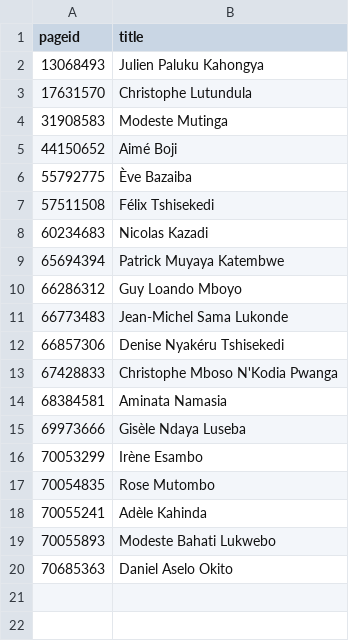
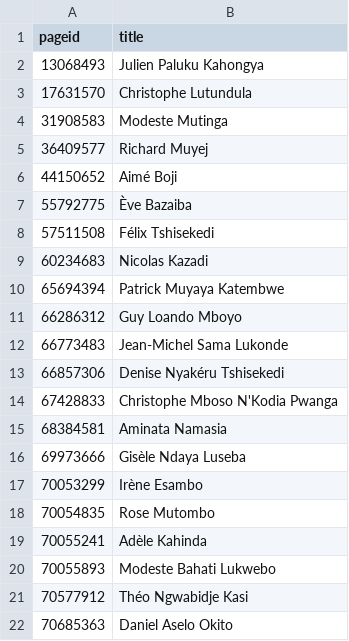
Before and after one commit to every-politician-scrapers/congo-kinshasa-ministers, a CSV file: enwiki/index.csv, drawn as a sheet; the diff names each change by its address in the sheet, - before the commit and + after, or states it on an @@ line.

```diff
--- a/enwiki/index.csv
+++ b/enwiki/index.csv
+row 5: 36409577 | Richard Muyej
+row 21: 70577912 | Théo Ngwabidje Kasi
```
Also changed, not shown: 2 other files.
